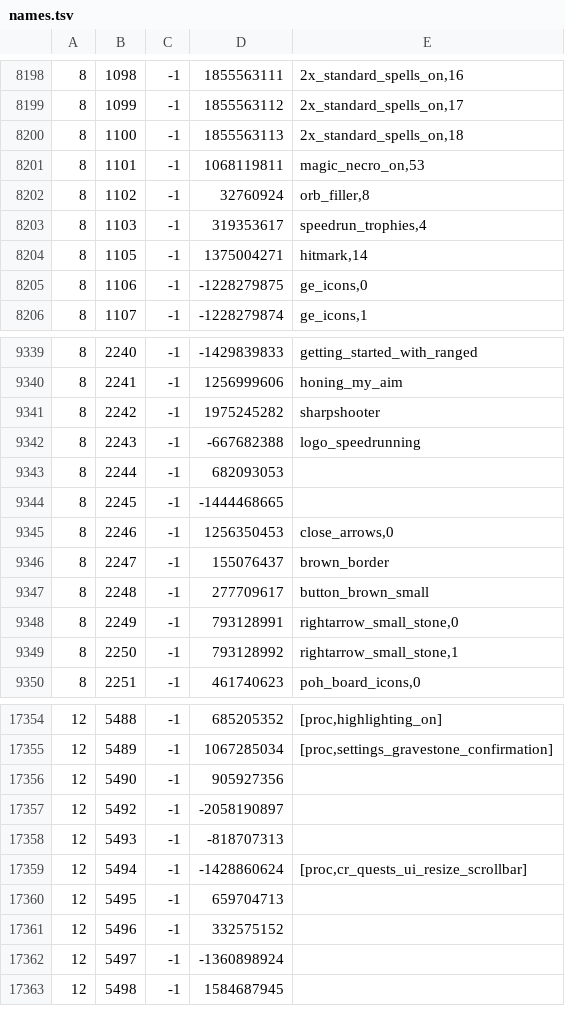
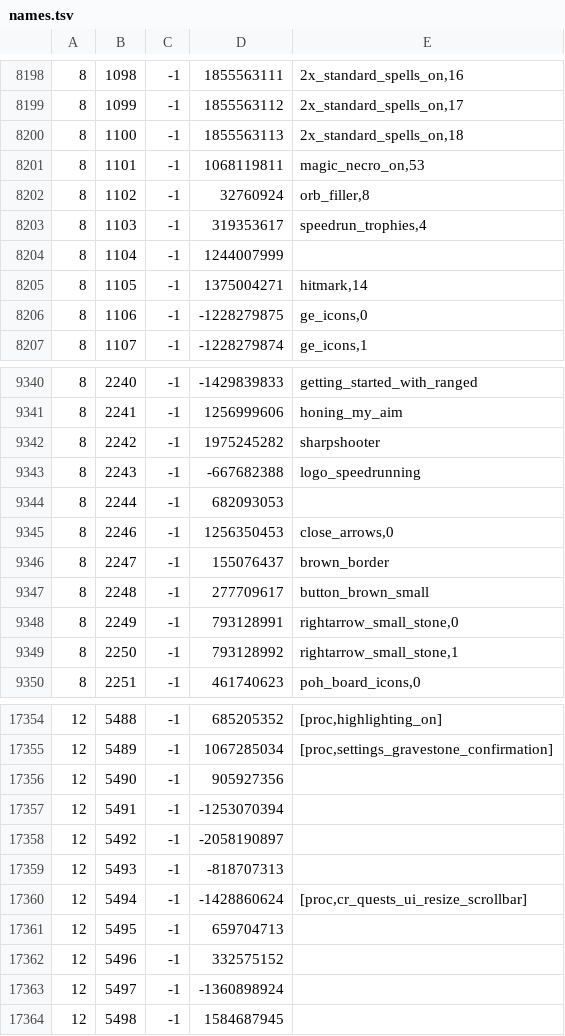
Before and after one commit to Joshua-F/cache-names, a TSV file: names.tsv, drawn as a sheet; only a part is shown, gaps mark what is left out; removed rows and columns are numbered as before the commit, all else as after; the diff names each change by its address in the sheet, - before the commit and + after, or states it on an @@ line.

```diff
--- a/names.tsv
+++ b/names.tsv
+row 8204: 8 | 1104 | -1 | 1244007999
-row 9344: 8 | 2245 | -1 | -1444468665
+row 17357: 12 | 5491 | -1 | -1253070394
```
Also changed, not shown: name-hashes.tsv.
